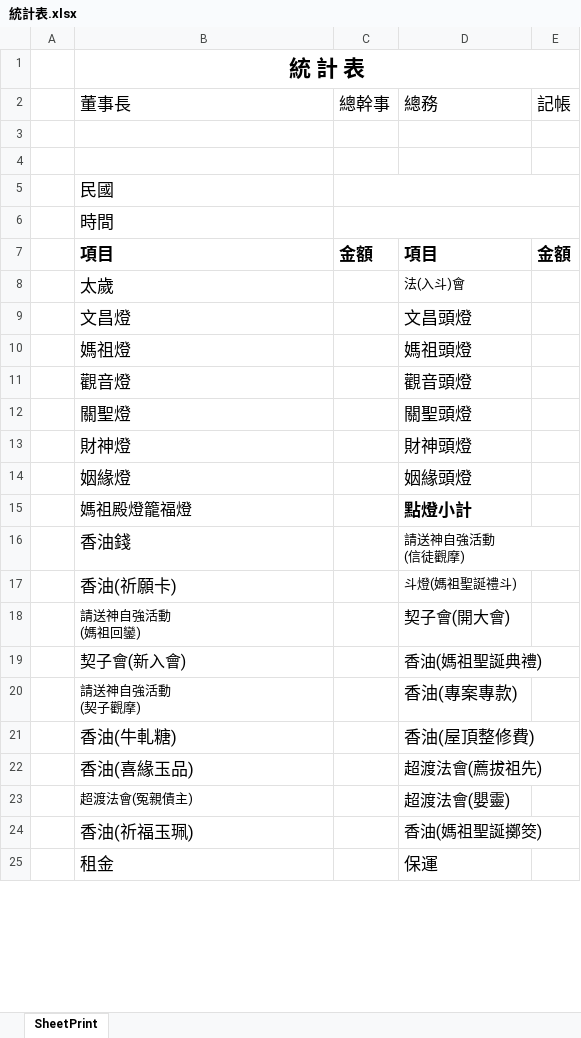
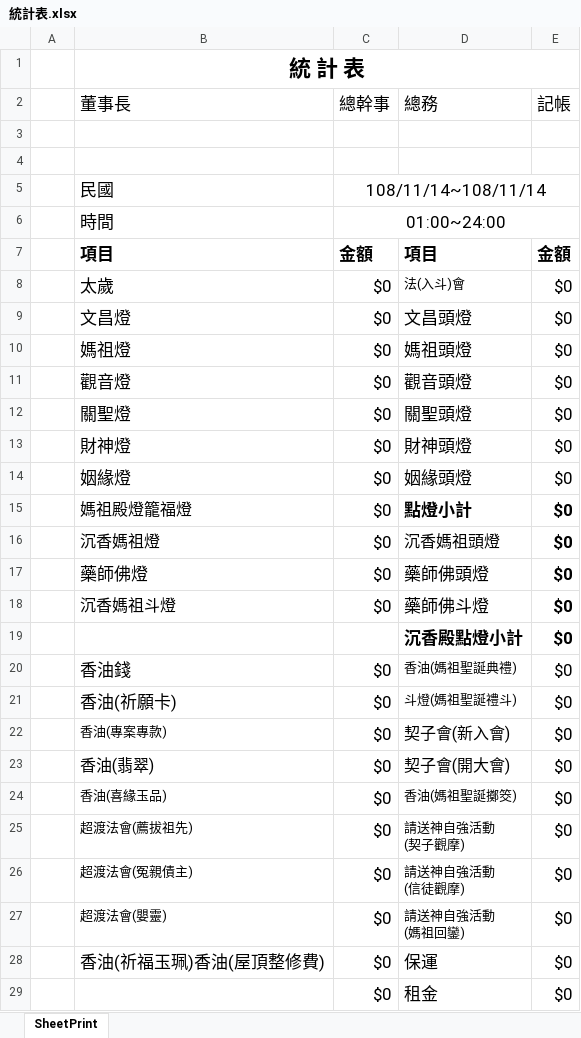
Before and after one commit to jcingroup/C031409_Renhai_E2, an Excel workbook: P/Work.WebApp/_Code/Excel/統計表.xlsx, sheet SheetPrint, drawn as a sheet; only a part is shown; values as stored, in another font and other column widths than the file's, no borders; removed rows and columns are numbered as before the commit, all else as after; ↵ is a line break in a cell; the diff covers the shown part only; the diff names each change by its address in the sheet, - before the commit and + after, or states it on an @@ line.

Commit message:
2020 年度擴充 1.點燈標籤調整 2.疏文名冊調整 3.統計報表 更新 4.文玄國寶 excel匯出功能 5.訂單 新增產品類別斗燈 並新增斗燈標籤

```diff
--- a/P/Work.WebApp/_Code/Excel/統計表.xlsx (sheet SheetPrint)
+++ b/P/Work.WebApp/_Code/Excel/統計表.xlsx (sheet SheetPrint)
-C5 (總幹事): (empty)
+C5 (總幹事): 108/11/14~108/11/14
-C6 (總幹事): (empty)
+C6 (總幹事): 01:00~24:00
-C8:C15 (總幹事): (empty)
+C8:C15 (總幹事): $0
-E8:E15 (記帳): (empty)
+E8:E15 (記帳): $0
+row 16:  | 沉香媽祖燈 | $0 | 沉香媽祖頭燈 | $0
+row 17:  | 藥師佛燈 | $0 | 藥師佛頭燈 | $0
+row 18:  | 沉香媽祖斗燈 | $0 | 藥師佛斗燈 | $0
+row 19:  |  |  | 沉香殿點燈小計 | $0
-C20:C21 (總幹事): (empty)
+C20:C21 (總幹事): $0
-D20 (總務): 請送神自強活動 ↵ (信徒觀摩)
+D20 (總務): 香油(媽祖聖誕典禮)
-E20:E21 (記帳): (empty)
+E20:E21 (記帳): $0
-row 18:  | 請送神自強活動 ↵ (媽祖回鑾) |  | 契子會(開大會)
-row 19:  | 契子會(新入會) |  | 香油(媽祖聖誕典禮)
-row 20:  | 請送神自強活動 ↵ (契子觀摩) |  | 香油(專案專款)
-row 21:  | 香油(牛軋糖) |  | 香油(屋頂整修費)
+row 22:  | 香油(專案專款) | $0 | 契子會(新入會) | $0
+row 23:  | 香油(翡翠) | $0 | 契子會(開大會) | $0
@@ B24 text size: smaller @@
-C24 (總幹事): (empty)
+C24 (總幹事): $0
-D24 (總務): 超渡法會(薦拔祖先)
+D24 (總務): 香油(媽祖聖誕擲筊)
@@ D24 text size: smaller @@
-E24 (記帳): (empty)
+E24 (記帳): $0
+row 25:  | 超渡法會(薦拔祖先) | $0 | 請送神自強活動 ↵ (契子觀摩) | $0
-C26 (總幹事): (empty)
+C26 (總幹事): $0
-D26 (總務): 超渡法會(嬰靈)
+D26 (總務): 請送神自強活動 ↵ (信徒觀摩)
@@ D26 text size: smaller @@
-E26 (記帳): (empty)
+E26 (記帳): $0
-row 24:  | 香油(祈福玉珮) |  | 香油(媽祖聖誕擲筊)
-row 25:  | 租金 |  | 保運
+row 27:  | 超渡法會(嬰靈) | $0 | 請送神自強活動 ↵ (媽祖回鑾) | $0
+row 28:  | 香油(祈福玉珮)香油(屋頂整修費) | $0 | 保運 | $0
+row 29:  |  | $0 | 租金 | $0
```
Also changed, not shown: 4 edited cells and cell formats elsewhere in this sheet, 30 other files.
